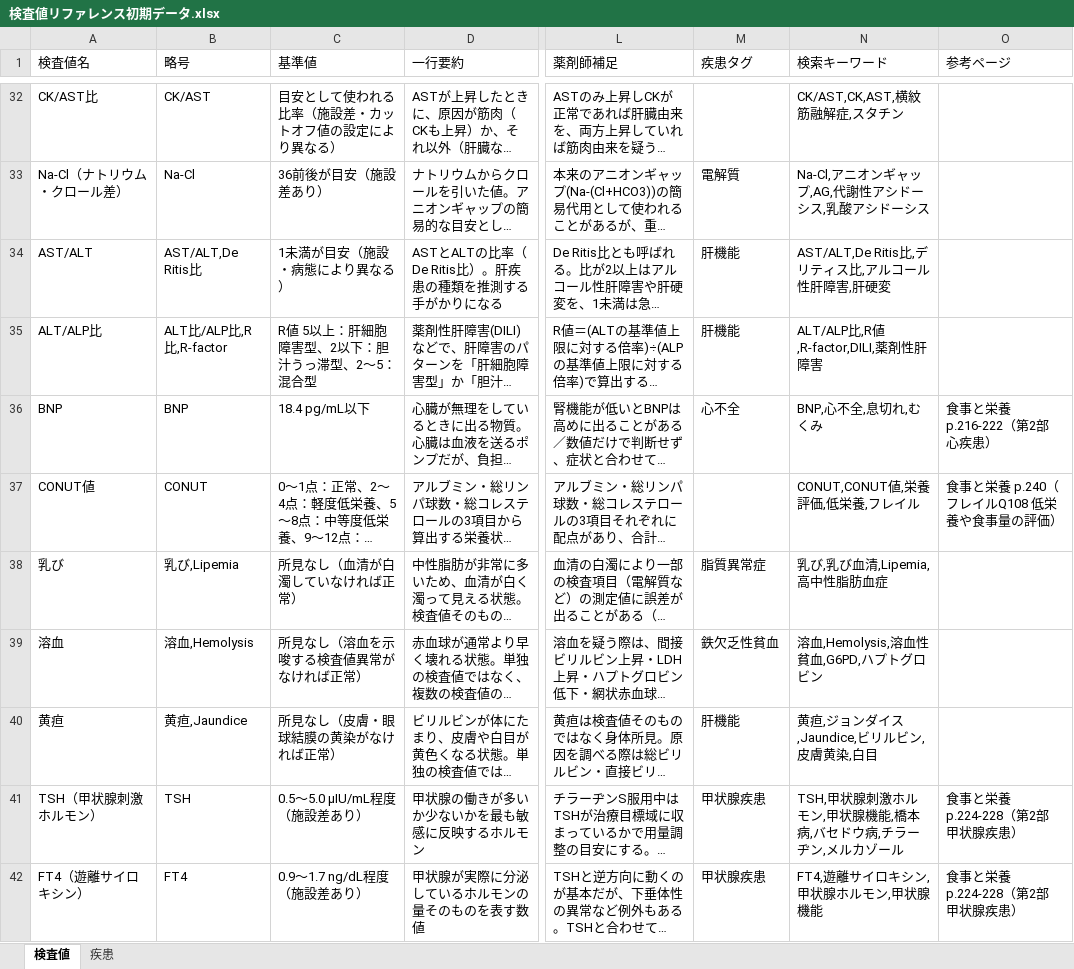
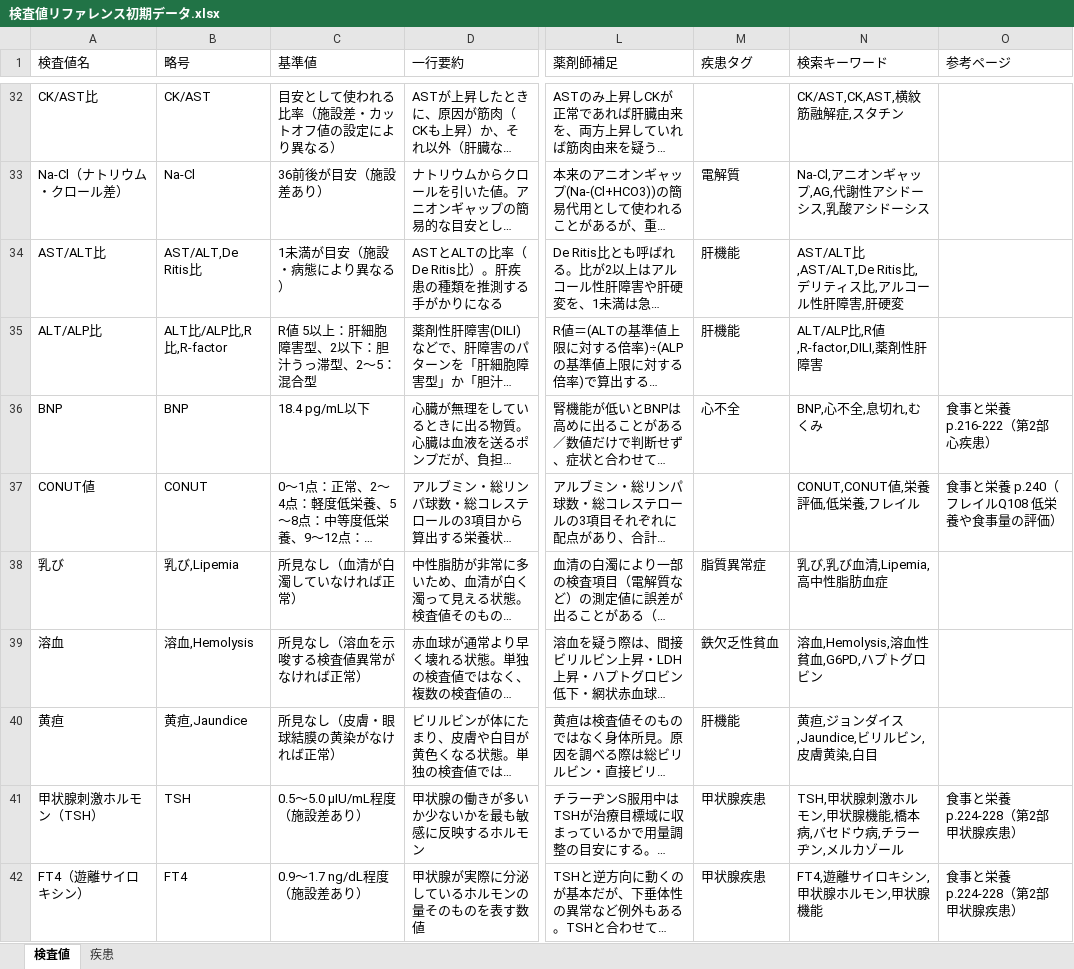
Before and after one commit to fs23ys/kensa-value-reference, an Excel workbook: 検査値リファレンス初期データ.xlsx, sheet 検査値, drawn as a sheet; only a part is shown, gaps mark what is left out; long unchanged cells end in …; values as stored, in another font and other column widths than the file's, no borders; the diff names each change by its address in the sheet, - before the commit and + after, or states it on an @@ line.

Commit message:
AST/ALT→AST/ALT比、TSH（甲状腺刺激ホルモン）→甲状腺刺激ホルモン（TSH）に名称変更

```diff
--- a/検査値リファレンス初期データ.xlsx (sheet 検査値)
+++ b/検査値リファレンス初期データ.xlsx (sheet 検査値)
-A34 (検査値名): AST/ALT
+A34 (検査値名): AST/ALT比
-N34 (検索キーワード): AST/ALT,De Ritis比,デリティス比,アルコール性肝障害,肝硬変
+N34 (検索キーワード): AST/ALT比,AST/ALT,De Ritis比,デリティス比,アルコール性肝障害,肝硬変
-A41 (検査値名): TSH（甲状腺刺激ホルモン）
+A41 (検査値名): 甲状腺刺激ホルモン（TSH）
```
Also changed, not shown: 2 other files.
